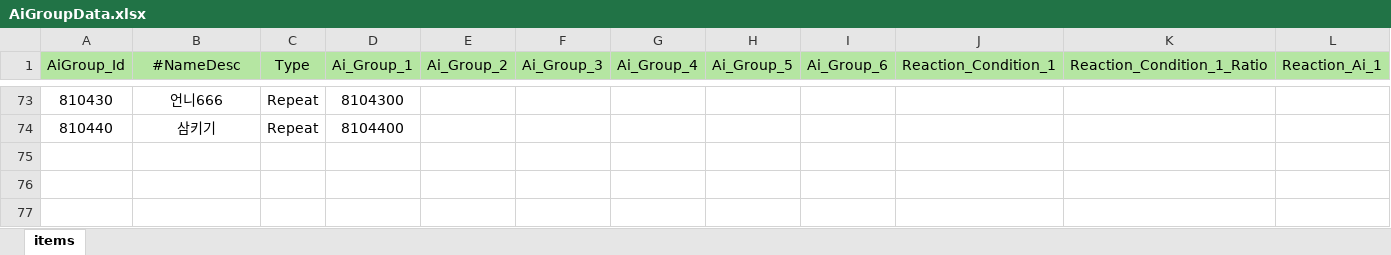
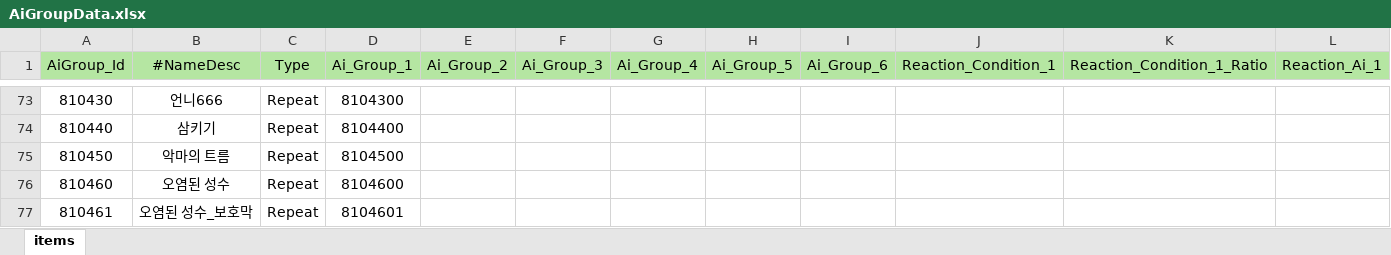
Before and after one commit to Milkbboy/repo, an Excel workbook: Assets/ERang/Excels/AiGroupData.xlsx, sheet items, drawn as a sheet; only a part is shown, gaps mark what is left out; values as stored, in another font and other column widths than the file's, no borders; rows hold the shown columns only; the diff names each change by its address in the sheet, - before the commit and + after, or states it on an @@ line.

```diff
--- a/Assets/ERang/Excels/AiGroupData.xlsx (sheet items)
+++ b/Assets/ERang/Excels/AiGroupData.xlsx (sheet items)
+row 75: 810450 | 악마의 트름 | Repeat | 8104500
+row 76: 810460 | 오염된 성수 | Repeat | 8104600
+row 77: 810461 | 오염된 성수_보호막 | Repeat | 8104601
```
Also changed, not shown: Assets/ERang/Excels/AbilityData.xlsx, Assets/ERang/Excels/AiData.xlsx, 11 other files.
